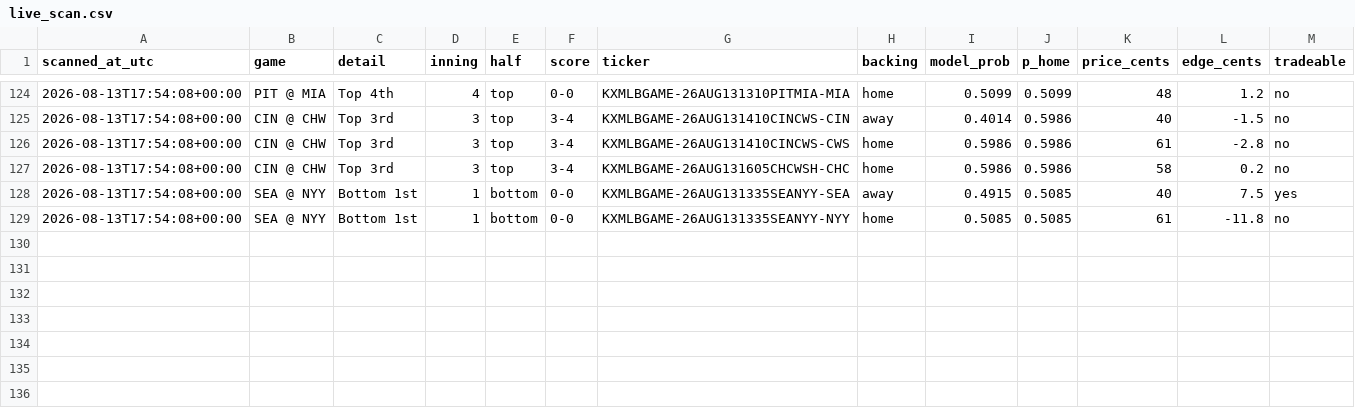
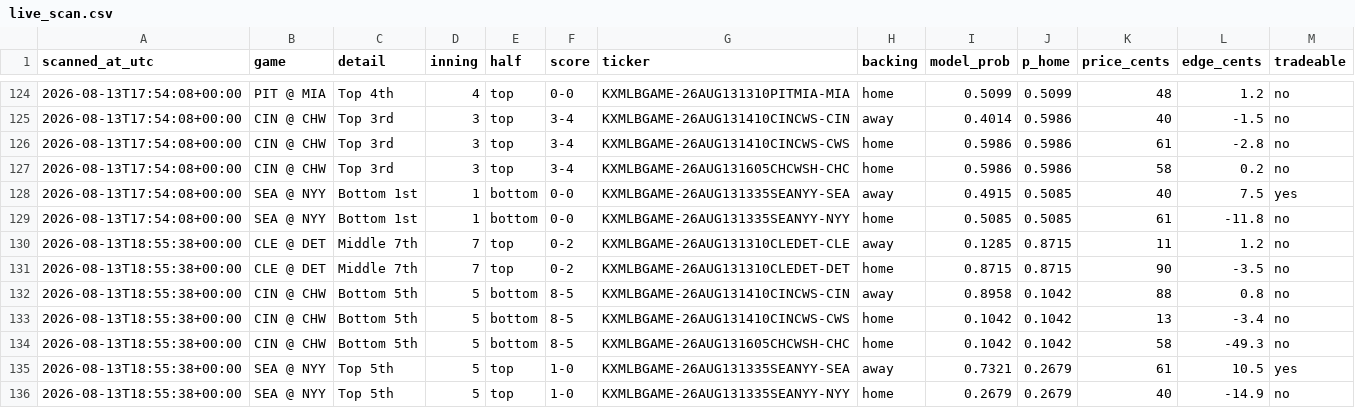
Before and after one commit to Jackhenry87/Prediction-Market-trading-bot, a CSV file: live_scan.csv, drawn as a sheet; only a part is shown, gaps mark what is left out; the diff names each change by its address in the sheet, - before the commit and + after, or states it on an @@ line.

```diff
--- a/live_scan.csv
+++ b/live_scan.csv
+row 130: 2026-08-13T18:55:38+00:00 | CLE @ DET | Middle 7th | 7 | top | 0-2 | KXMLBGAME-26AUG131310CLEDET-CLE | away | 0.1285 | 0.8715 | 11 | 1.2 | no
+row 131: 2026-08-13T18:55:38+00:00 | CLE @ DET | Middle 7th | 7 | top | 0-2 | KXMLBGAME-26AUG131310CLEDET-DET | home | 0.8715 | 0.8715 | 90 | -3.5 | no
+row 132: 2026-08-13T18:55:38+00:00 | CIN @ CHW | Bottom 5th | 5 | bottom | 8-5 | KXMLBGAME-26AUG131410CINCWS-CIN | away | 0.8958 | 0.1042 | 88 | 0.8 | no
+row 133: 2026-08-13T18:55:38+00:00 | CIN @ CHW | Bottom 5th | 5 | bottom | 8-5 | KXMLBGAME-26AUG131410CINCWS-CWS | home | 0.1042 | 0.1042 | 13 | -3.4 | no
+row 134: 2026-08-13T18:55:38+00:00 | CIN @ CHW | Bottom 5th | 5 | bottom | 8-5 | KXMLBGAME-26AUG131605CHCWSH-CHC | home | 0.1042 | 0.1042 | 58 | -49.3 | no
+row 135: 2026-08-13T18:55:38+00:00 | SEA @ NYY | Top 5th | 5 | top | 1-0 | KXMLBGAME-26AUG131335SEANYY-SEA | away | 0.7321 | 0.2679 | 61 | 10.5 | yes
+row 136: 2026-08-13T18:55:38+00:00 | SEA @ NYY | Top 5th | 5 | top | 1-0 | KXMLBGAME-26AUG131335SEANYY-NYY | home | 0.2679 | 0.2679 | 40 | -14.9 | no
```
Also changed, not shown: clv_sports.csv, paper_trades_sports.csv, 2 other files.
